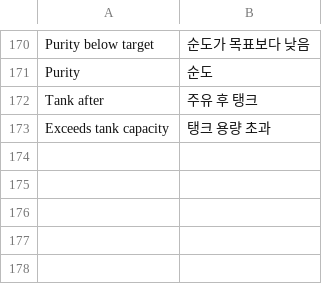
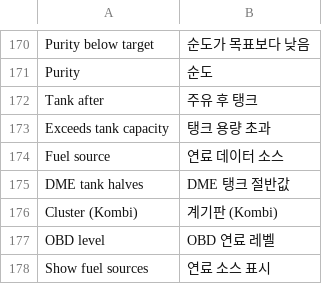
Before and after one commit to alexpereap/pereaperformance-idrive7-apps, a TSV file: kit/runtime/locales/ko.tsv, drawn as a sheet; only a part is shown, gaps mark what is left out.

```diff
--- a/kit/runtime/locales/ko.tsv
+++ b/kit/runtime/locales/ko.tsv
@@ -173 +173,6 @@ Tank after	주유 후 탱크
 Exceeds tank capacity	탱크 용량 초과
+Fuel source	연료 데이터 소스
+DME tank halves	DME 탱크 절반값
+Cluster (Kombi)	계기판 (Kombi)
+OBD level	OBD 연료 레벨
+Show fuel sources	연료 소스 표시
```
Also changed, not shown: kit/runtime/locales/ru.tsv, kit/runtime/locales/zh-CN.tsv, 12 other files.
